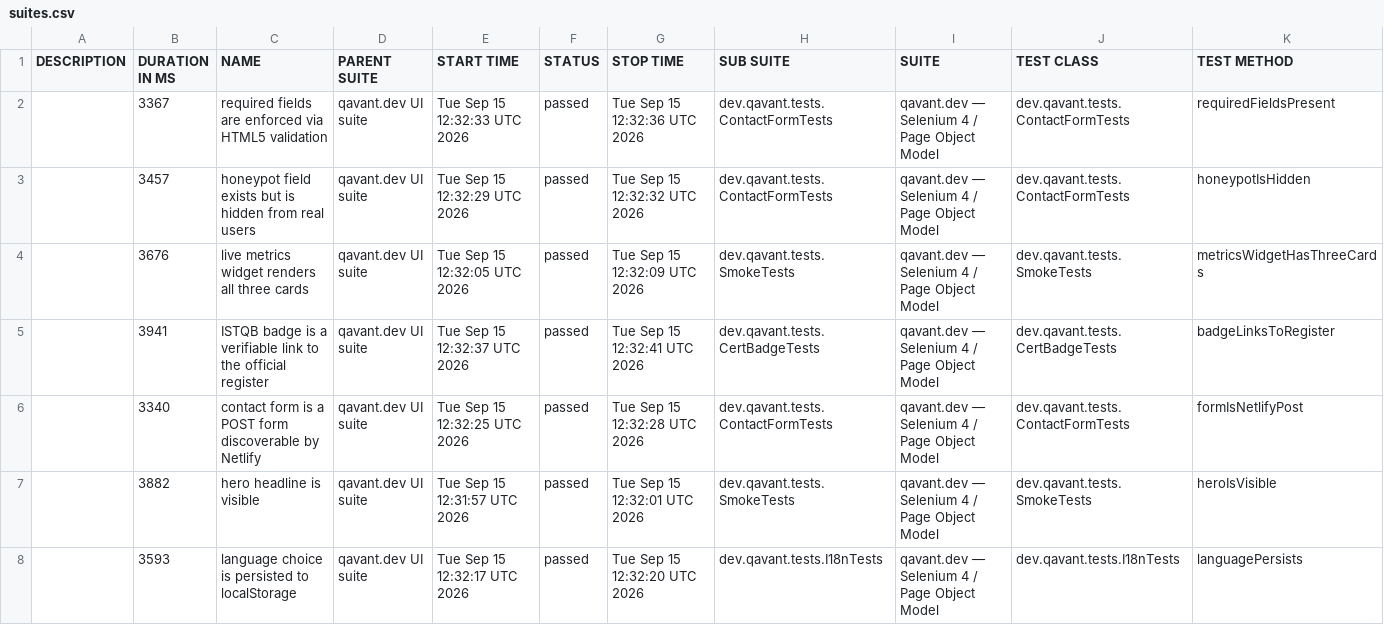
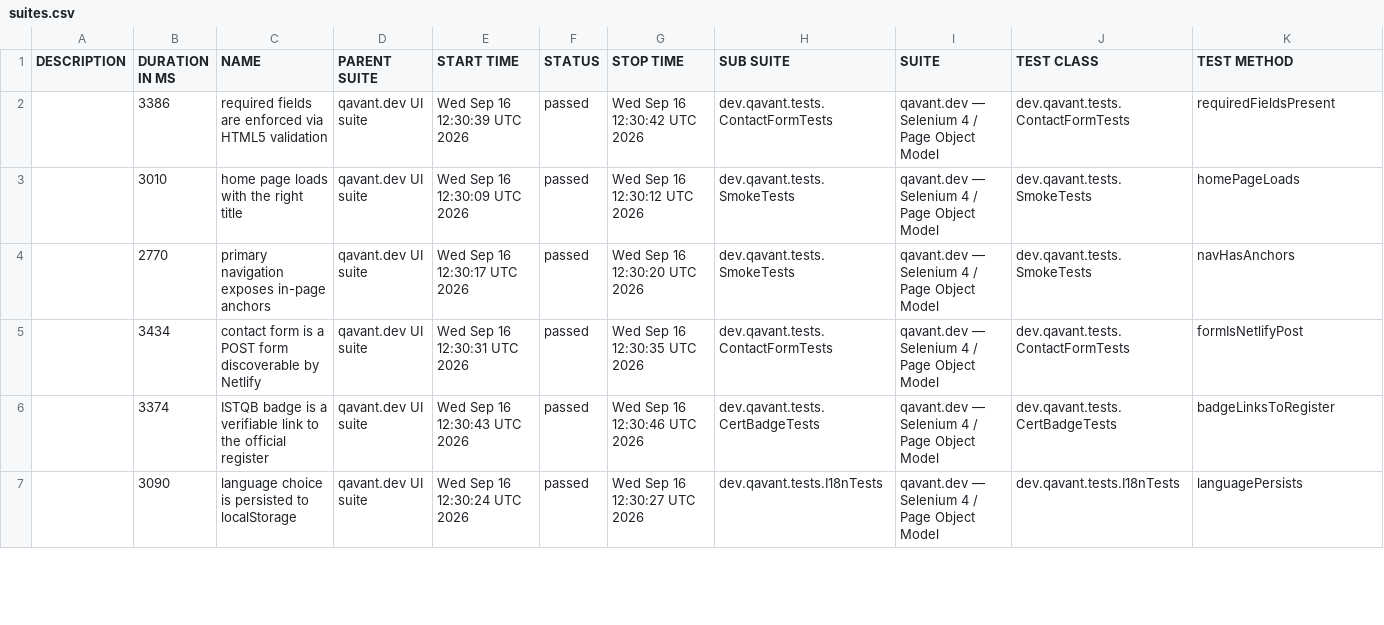
Before and after one commit to peterolah-qa/qavant-selenium, a CSV file: data/suites.csv, drawn as a sheet; only a part is shown; the diff covers the shown part only.

```diff
--- a/data/suites.csv
+++ b/data/suites.csv
@@ -1,8 +1,7 @@
 "DESCRIPTION","DURATION IN MS","NAME","PARENT SUITE","START TIME","STATUS","STOP TIME","SUB SUITE","SUITE","TEST CLASS","TEST METHOD"
-"","3367","required fields are enforced via HTML5 validation","qavant.dev UI suite","Tue Sep 15 12:32:33 UTC 2026","passed","Tue Sep 15 12:32:36 UTC 2026","dev.qavant.tests.ContactFormTests","qavant.dev — Selenium 4 / Page Object Model","dev.qavant.tests.ContactFormTests","requiredFieldsPresent"
-"","3457","honeypot field exists but is hidden from real users","qavant.dev UI suite","Tue Sep 15 12:32:29 UTC 2026","passed","Tue Sep 15 12:32:32 UTC 2026","dev.qavant.tests.ContactFormTests","qavant.dev — Selenium 4 / Page Object Model","dev.qavant.tests.ContactFormTests","honeypotIsHidden"
-"","3676","live metrics widget renders all three cards","qavant.dev UI suite","Tue Sep 15 12:32:05 UTC 2026","passed","Tue Sep 15 12:32:09 UTC 2026","dev.qavant.tests.SmokeTests","qavant.dev — Selenium 4 / Page Object Model","dev.qavant.tests.SmokeTests","metricsWidgetHasThreeCards"
-"","3941","ISTQB badge is a verifiable link to the official register","qavant.dev UI suite","Tue Sep 15 12:32:37 UTC 2026","passed","Tue Sep 15 12:32:41 UTC 2026","dev.qavant.tests.CertBadgeTests","qavant.dev — Selenium 4 / Page Object Model","dev.qavant.tests.CertBadgeTests","badgeLinksToRegister"
-"","3340","contact form is a POST form discoverable by Netlify","qavant.dev UI suite","Tue Sep 15 12:32:25 UTC 2026","passed","Tue Sep 15 12:32:28 UTC 2026","dev.qavant.tests.ContactFormTests","qavant.dev — Selenium 4 / Page Object Model","dev.qavant.tests.ContactFormTests","formIsNetlifyPost"
-"","3882","hero headline is visible","qavant.dev UI suite","Tue Sep 15 12:31:57 UTC 2026","passed","Tue Sep 15 12:32:01 UTC 2026","dev.qavant.tests.SmokeTests","qavant.dev — Selenium 4 / Page Object Model","dev.qavant.tests.SmokeTests","heroIsVisible"
-"","3593","language choice is persisted to localStorage","qavant.dev UI suite","Tue Sep 15 12:32:17 UTC 2026","passed","Tue Sep 15 12:32:20 UTC 2026","dev.qavant.tests.I18nTests","qavant.dev — Selenium 4 / Page Object Model","dev.qavant.tests.I18nTests","languagePersists"
+"","3386","required fields are enforced via HTML5 validation","qavant.dev UI suite","Wed Sep 16 12:30:39 UTC 2026","passed","Wed Sep 16 12:30:42 UTC 2026","dev.qavant.tests.ContactFormTests","qavant.dev — Selenium 4 / Page Object Model","dev.qavant.tests.ContactFormTests","requiredFieldsPresent"
+"","3010","home page loads with the right title","qavant.dev UI suite","Wed Sep 16 12:30:09 UTC 2026","passed","Wed Sep 16 12:30:12 UTC 2026","dev.qavant.tests.SmokeTests","qavant.dev — Selenium 4 / Page Object Model","dev.qavant.tests.SmokeTests","homePageLoads"
+"","2770","primary navigation exposes in-page anchors","qavant.dev UI suite","Wed Sep 16 12:30:17 UTC 2026","passed","Wed Sep 16 12:30:20 UTC 2026","dev.qavant.tests.SmokeTests","qavant.dev — Selenium 4 / Page Object Model","dev.qavant.tests.SmokeTests","navHasAnchors"
+"","3434","contact form is a POST form discoverable by Netlify","qavant.dev UI suite","Wed Sep 16 12:30:31 UTC 2026","passed","Wed Sep 16 12:30:35 UTC 2026","dev.qavant.tests.ContactFormTests","qavant.dev — Selenium 4 / Page Object Model","dev.qavant.tests.ContactFormTests","formIsNetlifyPost"
+"","3374","ISTQB badge is a verifiable link to the official register","qavant.dev UI suite","Wed Sep 16 12:30:43 UTC 2026","passed","Wed Sep 16 12:30:46 UTC 2026","dev.qavant.tests.CertBadgeTests","qavant.dev — Selenium 4 / Page Object Model","dev.qavant.tests.CertBadgeTests","badgeLinksToRegister"
+"","3090","language choice is persisted to localStorage","qavant.dev UI suite","Wed Sep 16 12:30:24 UTC 2026","passed","Wed Sep 16 12:30:27 UTC 2026","dev.qavant.tests.I18nTests","qavant.dev — Selenium 4 / Page Object Model","dev.qavant.tests.I18nTests","languagePersists"
```
Also changed, not shown: 1 added row and 22 edited cells elsewhere in this file, 40 other files.
